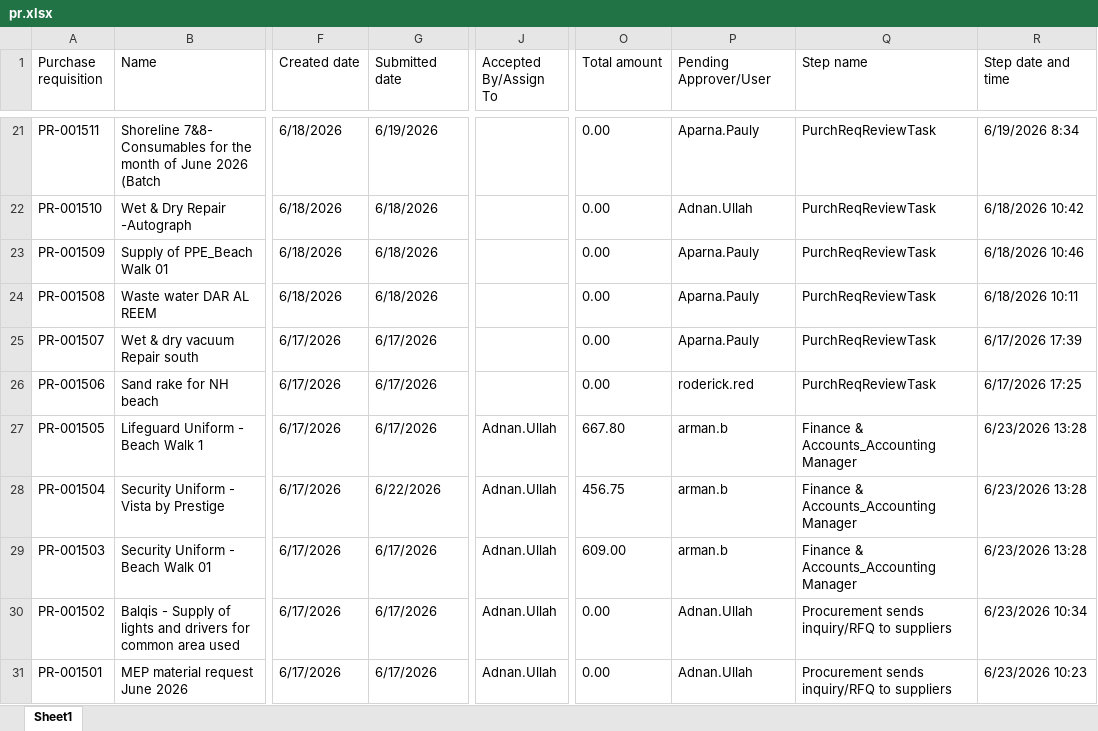
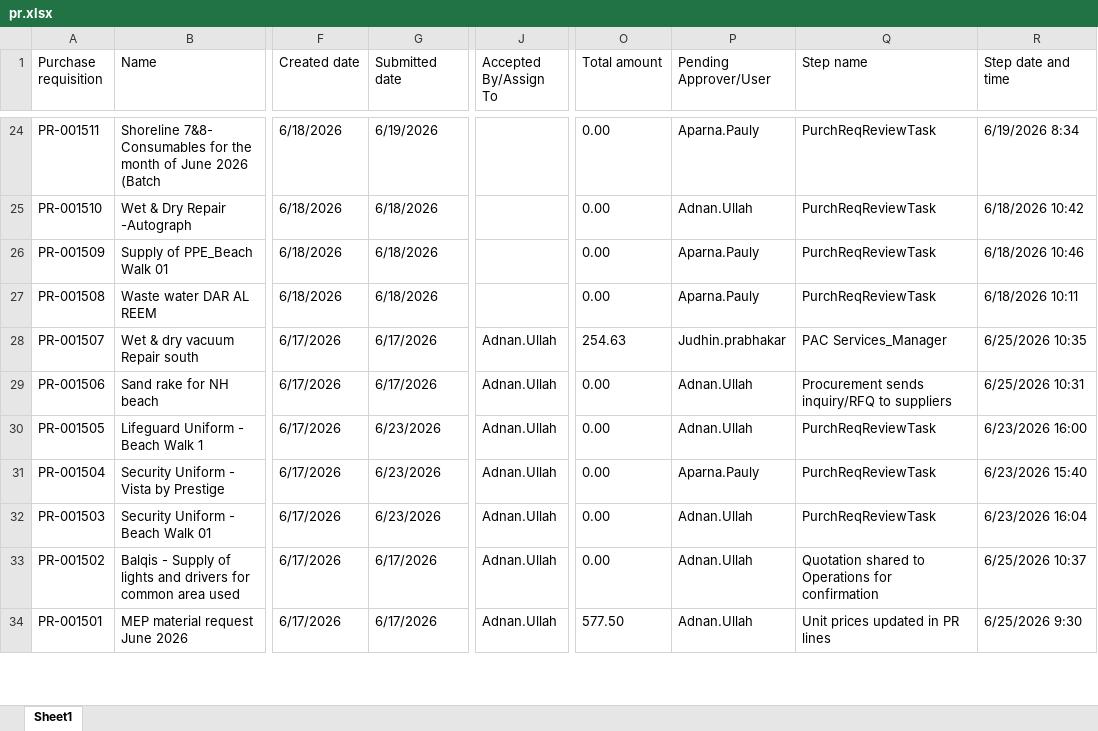
Before and after one commit to Strive-Services-Group/PR-PO-Pipeline-Dashboard, an Excel workbook: pr.xlsx, sheet Sheet1, drawn as a sheet; only a part is shown, gaps mark what is left out; values as stored, in another font and other column widths than the file's, no borders; table styles not drawn; addresses are those after the commit; the diff covers the shown part only; the diff names each change by its address in the sheet, - before the commit and + after, or states it on an @@ line.

```diff
--- a/pr.xlsx (sheet Sheet1)
+++ b/pr.xlsx (sheet Sheet1)
-J28:J29 (Accepted By/Assign To): (empty)
+J28:J29 (Accepted By/Assign To): Adnan.Ullah
-O28 (Total amount): 0.00
+O28 (Total amount): 254.63
-P28 (Pending Approver/User): Aparna.Pauly
+P28 (Pending Approver/User): Judhin.prabhakar
-Q28 (Step name): PurchReqReviewTask
+Q28 (Step name): PAC Services_Manager
-R28 (Step date and time): 6/17/2026 17:39
+R28 (Step date and time): 6/25/2026 10:35
-P29 (Pending Approver/User): roderick.red
+P29 (Pending Approver/User): Adnan.Ullah
-Q29 (Step name): PurchReqReviewTask
+Q29 (Step name): Procurement sends inquiry/RFQ to suppliers
-R29 (Step date and time): 6/17/2026 17:25
+R29 (Step date and time): 6/25/2026 10:31
-G30 (Submitted date): 6/17/2026
+G30 (Submitted date): 6/23/2026
-O30 (Total amount): 667.80
+O30 (Total amount): 0.00
-P30 (Pending Approver/User): arman.b
+P30 (Pending Approver/User): Adnan.Ullah
-Q30:Q32 (Step name): Finance & Accounts_Accounting Manager
+Q30:Q32 (Step name): PurchReqReviewTask
-R30 (Step date and time): 6/23/2026 13:28
+R30 (Step date and time): 6/23/2026 16:00
-G31 (Submitted date): 6/22/2026
+G31 (Submitted date): 6/23/2026
-O31 (Total amount): 456.75
+O31 (Total amount): 0.00
-P31 (Pending Approver/User): arman.b
+P31 (Pending Approver/User): Aparna.Pauly
-R31 (Step date and time): 6/23/2026 13:28
+R31 (Step date and time): 6/23/2026 15:40
-G32 (Submitted date): 6/17/2026
+G32 (Submitted date): 6/23/2026
-O32 (Total amount): 609.00
+O32 (Total amount): 0.00
-P32 (Pending Approver/User): arman.b
+P32 (Pending Approver/User): Adnan.Ullah
-R32 (Step date and time): 6/23/2026 13:28
+R32 (Step date and time): 6/23/2026 16:04
-Q33 (Step name): Procurement sends inquiry/RFQ to suppliers
+Q33 (Step name): Quotation shared to Operations for confirmation
-R33 (Step date and time): 6/23/2026 10:34
+R33 (Step date and time): 6/25/2026 10:37
-O34 (Total amount): 0.00
+O34 (Total amount): 577.50
-Q34 (Step name): Procurement sends inquiry/RFQ to suppliers
+Q34 (Step name): Unit prices updated in PR lines
-R34 (Step date and time): 6/23/2026 10:23
+R34 (Step date and time): 6/25/2026 9:30
```
Also changed, not shown: 17 added rows, 1 removed row and 262 edited cells elsewhere in this sheet.
